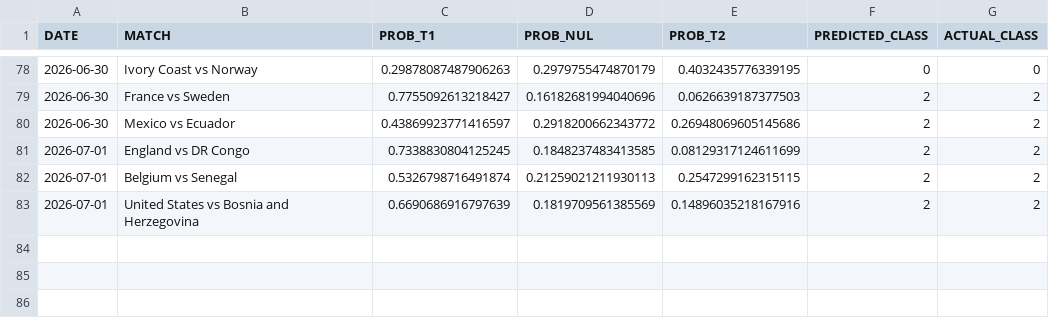
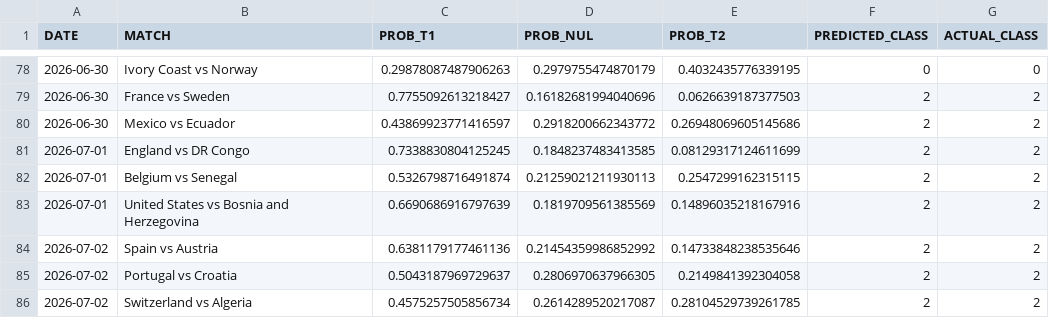
Before and after one commit to natelfy/NBA_Predictor, a CSV file: data/mpp_live_tracking.csv, drawn as a sheet; only a part is shown, gaps mark what is left out; the diff names each change by its address in the sheet, - before the commit and + after, or states it on an @@ line.

```diff
--- a/data/mpp_live_tracking.csv
+++ b/data/mpp_live_tracking.csv
+row 84: 2026-07-02 | Spain vs Austria | 0.6381179177461136 | 0.21454359986852992 | 0.14733848238535646 | 2 | 2
+row 85: 2026-07-02 | Portugal vs Croatia | 0.5043187969729637 | 0.2806970637966305 | 0.2149841392304058 | 2 | 2
+row 86: 2026-07-02 | Switzerland vs Algeria | 0.4575257505856734 | 0.2614289520217087 | 0.28104529739261785 | 2 | 2
```
Also changed, not shown: 4 other files.
